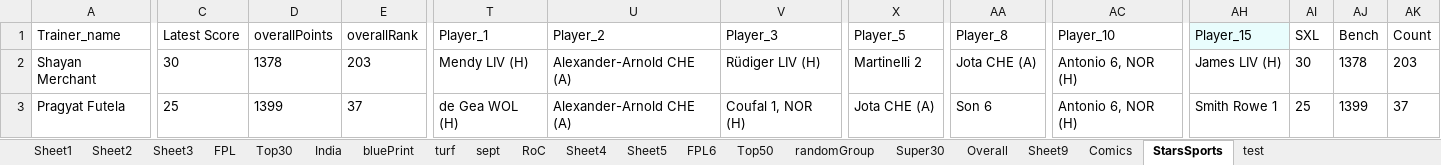
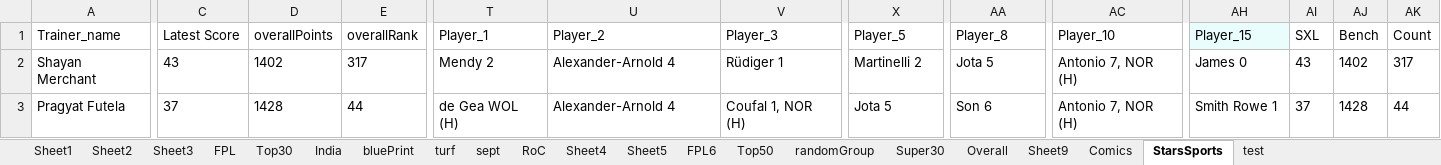
Before and after one commit to TenForBen/TenForBen.github.io, an Excel workbook: EdisonLogs/weather.xlsx, sheet StarsSports, drawn as a sheet; only a part is shown, gaps mark what is left out; values as stored, in another font and other column widths than the file's, no borders; the diff covers the shown part only; the diff names each change by its address in the sheet, - before the commit and + after, or states it on an @@ line.

```diff
--- a/EdisonLogs/weather.xlsx (sheet StarsSports)
+++ b/EdisonLogs/weather.xlsx (sheet StarsSports)
-C2: 30
+C2: 43
-D2: 1378
+D2: 1402
-E2: 203
+E2: 317
-T2: Mendy LIV (H)
+T2: Mendy 2
-U2:U3: Alexander-Arnold CHE (A)
+U2:U3: Alexander-Arnold 4
-V2: Rüdiger LIV (H)
+V2: Rüdiger 1
-AA2: Jota CHE (A)
+AA2: Jota 5
-AC2:AC3: Antonio 6, NOR (H)
+AC2:AC3: Antonio 7, NOR (H)
-AH2: James LIV (H)
+AH2: James 0
-AI2: 30
+AI2: 43
-AJ2: 1378
+AJ2: 1402
-AK2: 203
+AK2: 317
-C3: 25
+C3: 37
-D3: 1399
+D3: 1428
-E3: 37
+E3: 44
-X3: Jota CHE (A)
+X3: Jota 5
-AI3: 25
+AI3: 37
-AJ3: 1399
+AJ3: 1428
-AK3: 37
+AK3: 44
```
Also changed, not shown: 594 edited cells elsewhere in this sheet, sheet RoC, sheet Comics, sheet test, sheet FPL6, sheet randomGroup, 16 other files.
